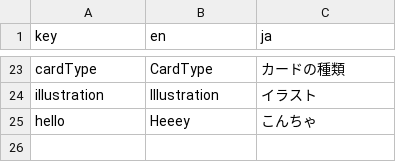
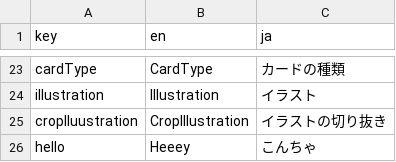
Before and after one commit to jepapt2/turn1checker, a CSV file: assets/i18n/text.i18n.csv, drawn as a sheet; only a part is shown, gaps mark what is left out.

```diff
--- a/assets/i18n/text.i18n.csv
+++ b/assets/i18n/text.i18n.csv
@@ -24,2 +24,3 @@ cardType,CardType,カードの種類
 illustration,Illustration,イラスト
+cropIluustration,CropIllustration,イラストの切り抜き
 hello,Heeey,こんちゃ
```
Also changed, not shown: 13 other files.
